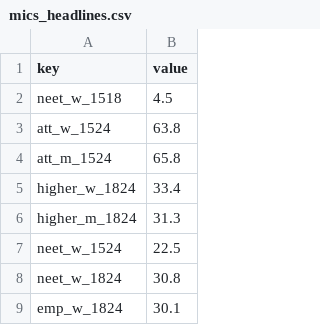
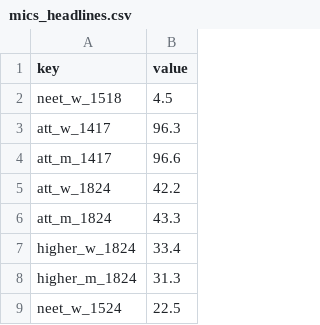
Before and after one commit to hgrueso/ukraine-labour-inclusion, a CSV file: output/tables/mics_headlines.csv, drawn as a sheet; only a part is shown; the shorter side is filled out with more unchanged rows.

```diff
--- a/output/tables/mics_headlines.csv
+++ b/output/tables/mics_headlines.csv
@@ -2,4 +2,6 @@ key,value
 neet_w_1518,4.5
-att_w_1524,63.8
-att_m_1524,65.8
+att_w_1417,96.3
+att_m_1417,96.6
+att_w_1824,42.2
+att_m_1824,43.3
 higher_w_1824,33.4
```
Also changed, not shown: output/tables/h0_education_by_institution.csv, output/tables/h17_adjusted_neet.csv, 30 other files.
